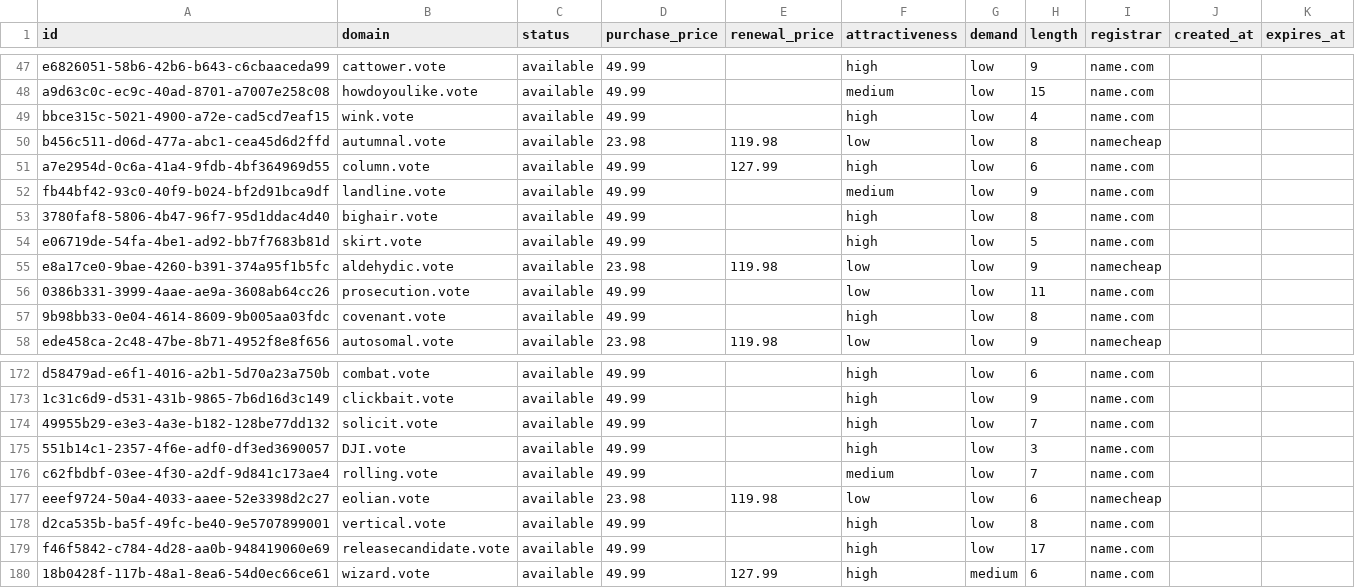
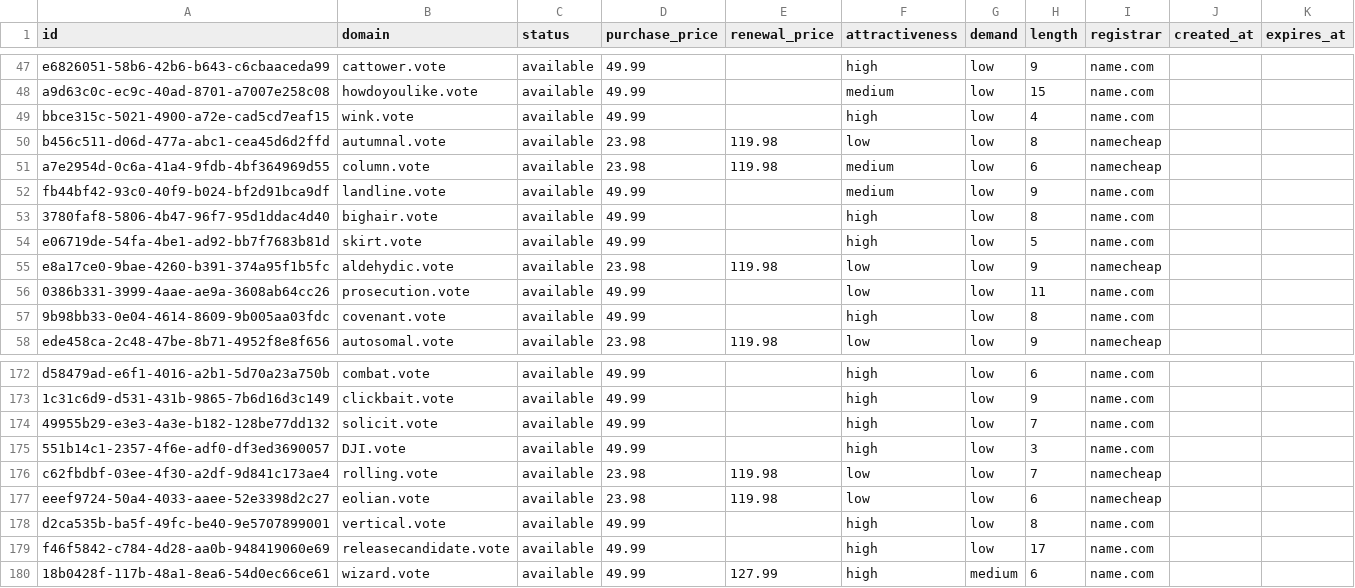
Before and after one commit to UniqueDomains/vote-oneword-domains, a CSV file: vote.csv, drawn as a sheet; only a part is shown, gaps mark what is left out.

Commit message:
Domains update

```diff
--- a/vote.csv
+++ b/vote.csv
@@ -50,3 +50,3 @@ bbce315c-5021-4900-a72e-cad5cd7eaf15,wink.vote,available,49.99,,high,low,4,name.
 b456c511-d06d-477a-abc1-cea45d6d2ffd,autumnal.vote,available,23.98,119.98,low,low,8,namecheap,,
-a7e2954d-0c6a-41a4-9fdb-4bf364969d55,column.vote,available,49.99,127.99,high,low,6,name.com,,
+a7e2954d-0c6a-41a4-9fdb-4bf364969d55,column.vote,available,23.98,119.98,medium,low,6,namecheap,,
 fb44bf42-93c0-40f9-b024-bf2d91bca9df,landline.vote,available,49.99,,medium,low,9,name.com,,
@@ -175,3 +175,3 @@ d58479ad-e6f1-4016-a2b1-5d70a23a750b,combat.vote,available,49.99,,high,low,6,nam
 551b14c1-2357-4f6e-adf0-df3ed3690057,DJI.vote,available,49.99,,high,low,3,name.com,,
-c62fbdbf-03ee-4f30-a2df-9d841c173ae4,rolling.vote,available,49.99,,medium,low,7,name.com,,
+c62fbdbf-03ee-4f30-a2df-9d841c173ae4,rolling.vote,available,23.98,119.98,low,low,7,namecheap,,
 eeef9724-50a4-4033-aaee-52e3398d2c27,eolian.vote,available,23.98,119.98,low,low,6,namecheap,,
```
Also changed, not shown: 4 other files.
